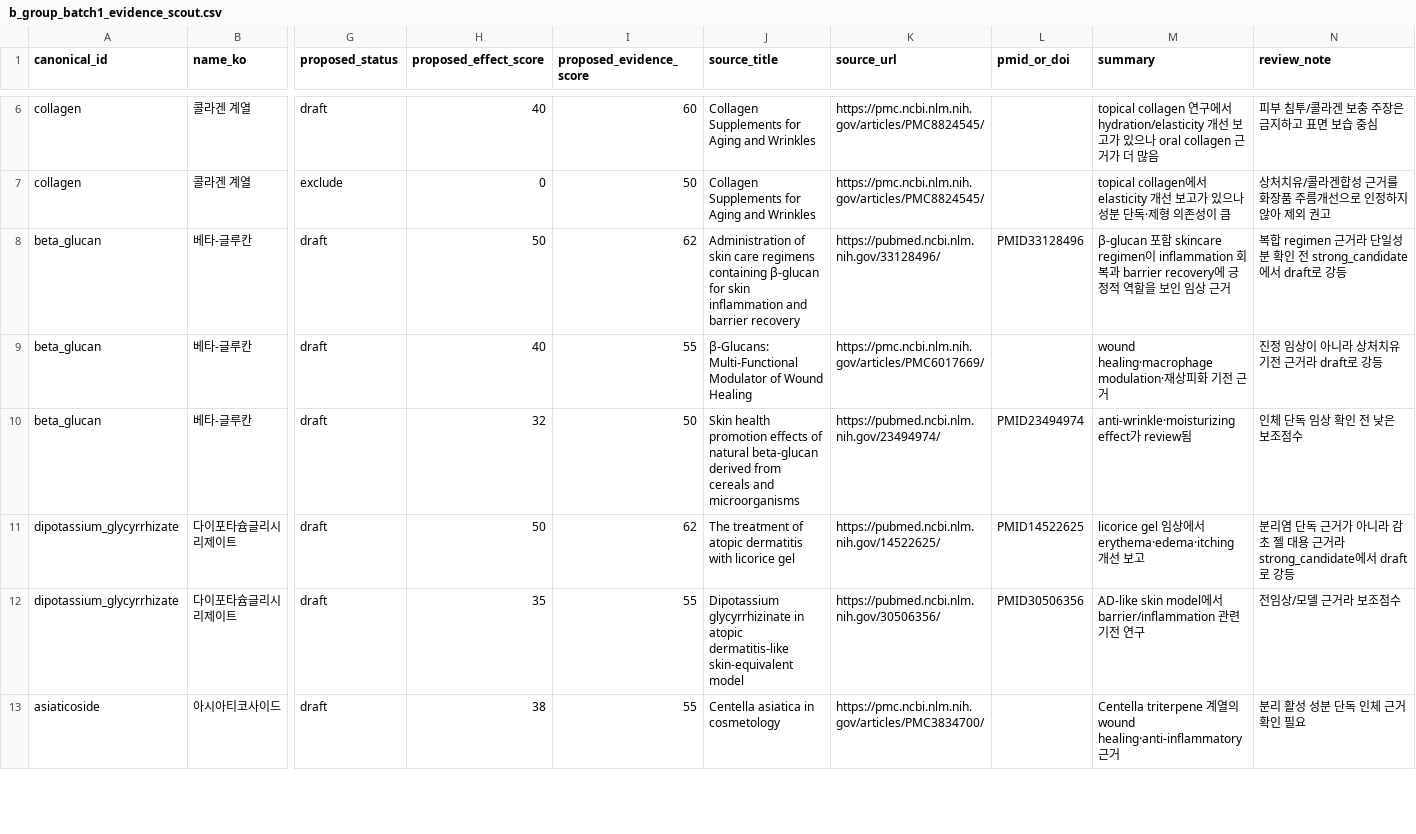
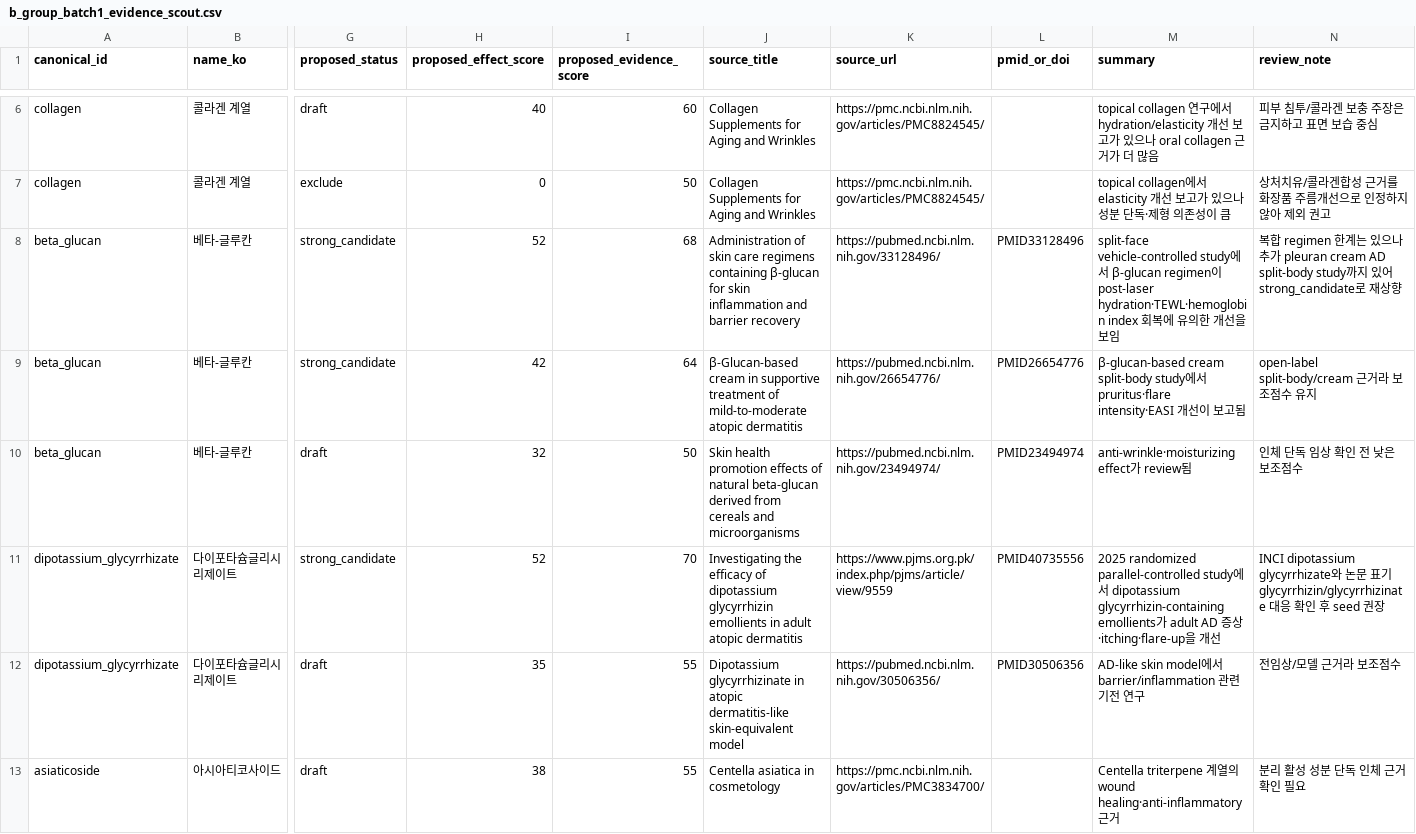
Before and after one commit to mwobareullae/jungle_namanmoo, a CSV file: data/reconciliation/b_group_batch1_evidence_scout.csv, drawn as a sheet; only a part is shown, gaps mark what is left out; the diff names each change by its address in the sheet, - before the commit and + after, or states it on an @@ line.

Commit message:
docs(data): validate b-group batch1 followup candidates

```diff
--- a/data/reconciliation/b_group_batch1_evidence_scout.csv
+++ b/data/reconciliation/b_group_batch1_evidence_scout.csv
-G8:G9 (proposed_status): draft
+G8:G9 (proposed_status): strong_candidate
-H8 (proposed_effect_score): 50
+H8 (proposed_effect_score): 52
-I8 (proposed_evidence_score): 62
+I8 (proposed_evidence_score): 68
-M8 (summary): β-glucan 포함 skincare regimen이 inflammation 회복과 barrier recovery에 긍정적 역할을 보인 임상 근거
+M8 (summary): split-face vehicle-controlled study에서 β-glucan regimen이 post-laser hydration·TEWL·hemoglobin index 회복에 유의한 개선을 보임
-N8 (review_note): 복합 regimen 근거라 단일성분 확인 전 strong_candidate에서 draft로 강등
+N8 (review_note): 복합 regimen 한계는 있으나 추가 pleuran cream AD split-body study까지 있어 strong_candidate로 재상향
-H9 (proposed_effect_score): 40
+H9 (proposed_effect_score): 42
-I9 (proposed_evidence_score): 55
+I9 (proposed_evidence_score): 64
-J9 (source_title): β-Glucans: Multi-Functional Modulator of Wound Healing
+J9 (source_title): β-Glucan-based cream in supportive treatment of mild-to-moderate atopic dermatitis
-K9 (source_url): https://pmc.ncbi.nlm.nih.gov/articles/PMC6017669/
+K9 (source_url): https://pubmed.ncbi.nlm.nih.gov/26654776/
-L9 (pmid_or_doi): (empty)
+L9 (pmid_or_doi): PMID26654776
-M9 (summary): wound healing·macrophage modulation·재상피화 기전 근거
+M9 (summary): β-glucan-based cream split-body study에서 pruritus·flare intensity·EASI 개선이 보고됨
-N9 (review_note): 진정 임상이 아니라 상처치유 기전 근거라 draft로 강등
+N9 (review_note): open-label split-body/cream 근거라 보조점수 유지
-G11 (proposed_status): draft
+G11 (proposed_status): strong_candidate
-H11 (proposed_effect_score): 50
+H11 (proposed_effect_score): 52
-I11 (proposed_evidence_score): 62
+I11 (proposed_evidence_score): 70
-J11 (source_title): The treatment of atopic dermatitis with licorice gel
+J11 (source_title): Investigating the efficacy of dipotassium glycyrrhizin emollients in adult atopic dermatitis
-K11 (source_url): https://pubmed.ncbi.nlm.nih.gov/14522625/
+K11 (source_url): https://www.pjms.org.pk/index.php/pjms/article/view/9559
-L11 (pmid_or_doi): PMID14522625
+L11 (pmid_or_doi): PMID40735556
-M11 (summary): licorice gel 임상에서 erythema·edema·itching 개선 보고
+M11 (summary): 2025 randomized parallel-controlled study에서 dipotassium glycyrrhizin-containing emollients가 adult AD 증상·itching·flare-up을 개선
-N11 (review_note): 분리염 단독 근거가 아니라 감초 젤 대용 근거라 strong_candidate에서 draft로 강등
+N11 (review_note): INCI dipotassium glycyrrhizate와 논문 표기 glycyrrhizin/glycyrrhizinate 대응 확인 후 seed 권장
```
Also changed, not shown: 1 other file.
